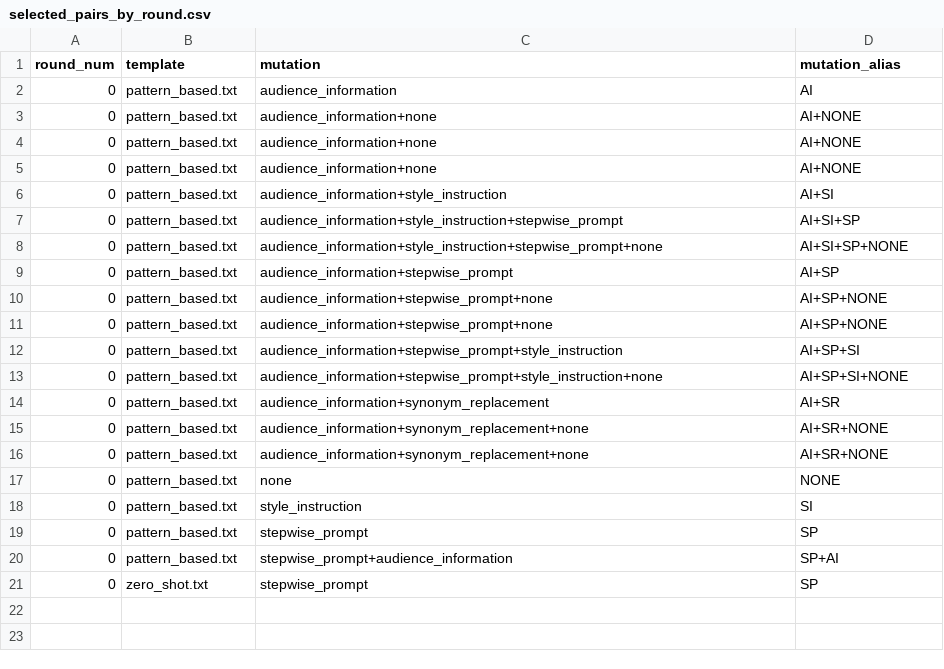
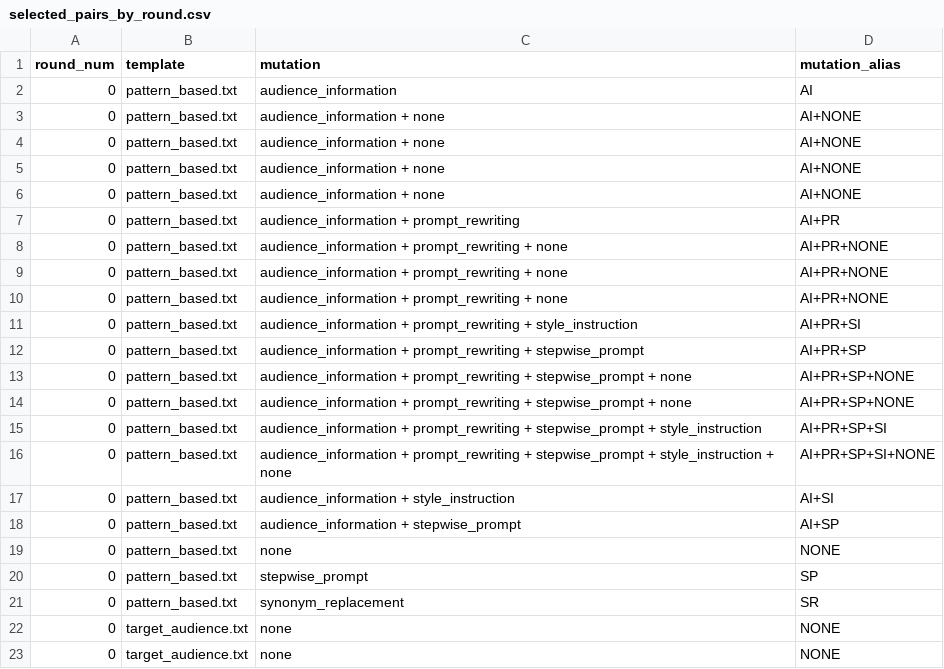
Before and after one commit to JiyinShao/prompt-summarization-demo-, a CSV file: results/selected_pairs_by_round.csv, drawn as a sheet; only a part is shown; the diff covers the shown part only.

Commit message:
update results

```diff
--- a/results/selected_pairs_by_round.csv
+++ b/results/selected_pairs_by_round.csv
@@ -2,20 +2,22 @@ round_num,template,mutation,mutation_alias
 0,pattern_based.txt,audience_information,AI
-0,pattern_based.txt,audience_information+none,AI+NONE
-0,pattern_based.txt,audience_information+none,AI+NONE
-0,pattern_based.txt,audience_information+none,AI+NONE
-0,pattern_based.txt,audience_information+style_instruction,AI+SI
-0,pattern_based.txt,audience_information+style_instruction+stepwise_prompt,AI+SI+SP
-0,pattern_based.txt,audience_information+style_instruction+stepwise_prompt+none,AI+SI+SP+NONE
-0,pattern_based.txt,audience_information+stepwise_prompt,AI+SP
-0,pattern_based.txt,audience_information+stepwise_prompt+none,AI+SP+NONE
-0,pattern_based.txt,audience_information+stepwise_prompt+none,AI+SP+NONE
-0,pattern_based.txt,audience_information+stepwise_prompt+style_instruction,AI+SP+SI
-0,pattern_based.txt,audience_information+stepwise_prompt+style_instruction+none,AI+SP+SI+NONE
-0,pattern_based.txt,audience_information+synonym_replacement,AI+SR
-0,pattern_based.txt,audience_information+synonym_replacement+none,AI+SR+NONE
-0,pattern_based.txt,audience_information+synonym_replacement+none,AI+SR+NONE
+0,pattern_based.txt,audience_information + none,AI+NONE
+0,pattern_based.txt,audience_information + none,AI+NONE
+0,pattern_based.txt,audience_information + none,AI+NONE
+0,pattern_based.txt,audience_information + none,AI+NONE
+0,pattern_based.txt,audience_information + prompt_rewriting,AI+PR
+0,pattern_based.txt,audience_information + prompt_rewriting + none,AI+PR+NONE
+0,pattern_based.txt,audience_information + prompt_rewriting + none,AI+PR+NONE
+0,pattern_based.txt,audience_information + prompt_rewriting + none,AI+PR+NONE
+0,pattern_based.txt,audience_information + prompt_rewriting + style_instruction,AI+PR+SI
+0,pattern_based.txt,audience_information + prompt_rewriting + stepwise_prompt,AI+PR+SP
+0,pattern_based.txt,audience_information + prompt_rewriting + stepwise_prompt + none,AI+PR+SP+NONE
+0,pattern_based.txt,audience_information + prompt_rewriting + stepwise_prompt + none,AI+PR+SP+NONE
+0,pattern_based.txt,audience_information + prompt_rewriting + stepwise_prompt + style_instruction,AI+PR+SP+SI
+0,pattern_based.txt,audience_information + prompt_rewriting + stepwise_prompt + style_instruction + none,AI+PR+SP+SI+NONE
+0,pattern_based.txt,audience_information + style_instruction,AI+SI
+0,pattern_based.txt,audience_information + stepwise_prompt,AI+SP
 0,pattern_based.txt,none,NONE
-0,pattern_based.txt,style_instruction,SI
 0,pattern_based.txt,stepwise_prompt,SP
-0,pattern_based.txt,stepwise_prompt+audience_information,SP+AI
-0,zero_shot.txt,stepwise_prompt,SP
+0,pattern_based.txt,synonym_replacement,SR
+0,target_audience.txt,none,NONE
+0,target_audience.txt,none,NONE
```
Also changed, not shown: 3 added rows elsewhere in this file, 31 other files.
